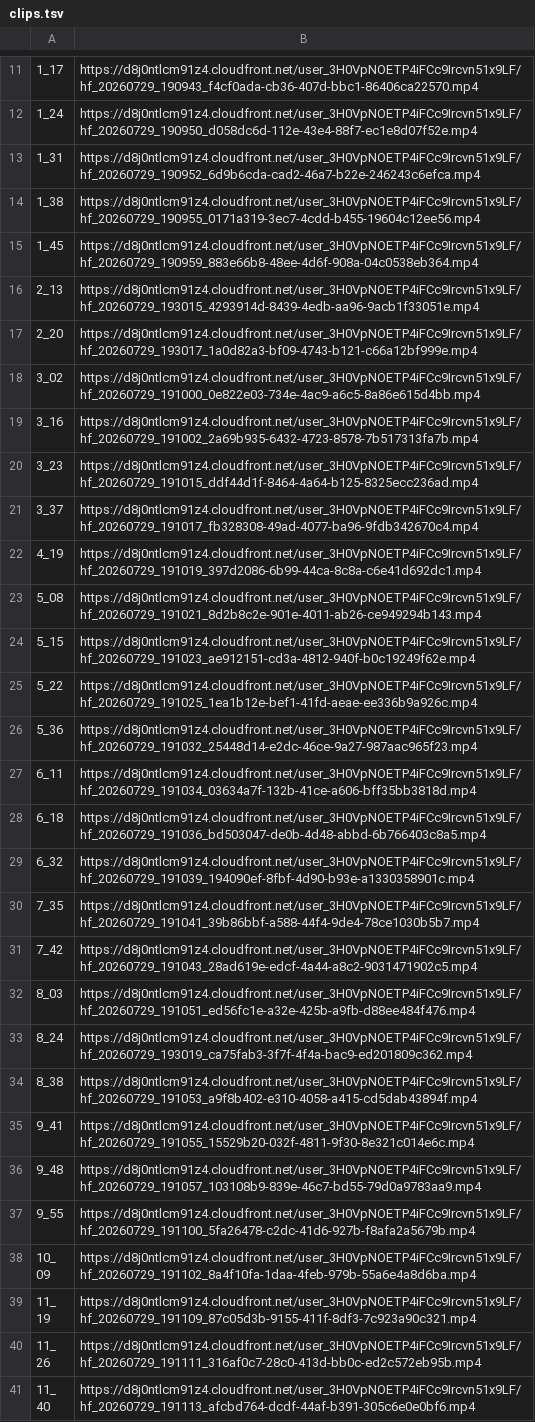
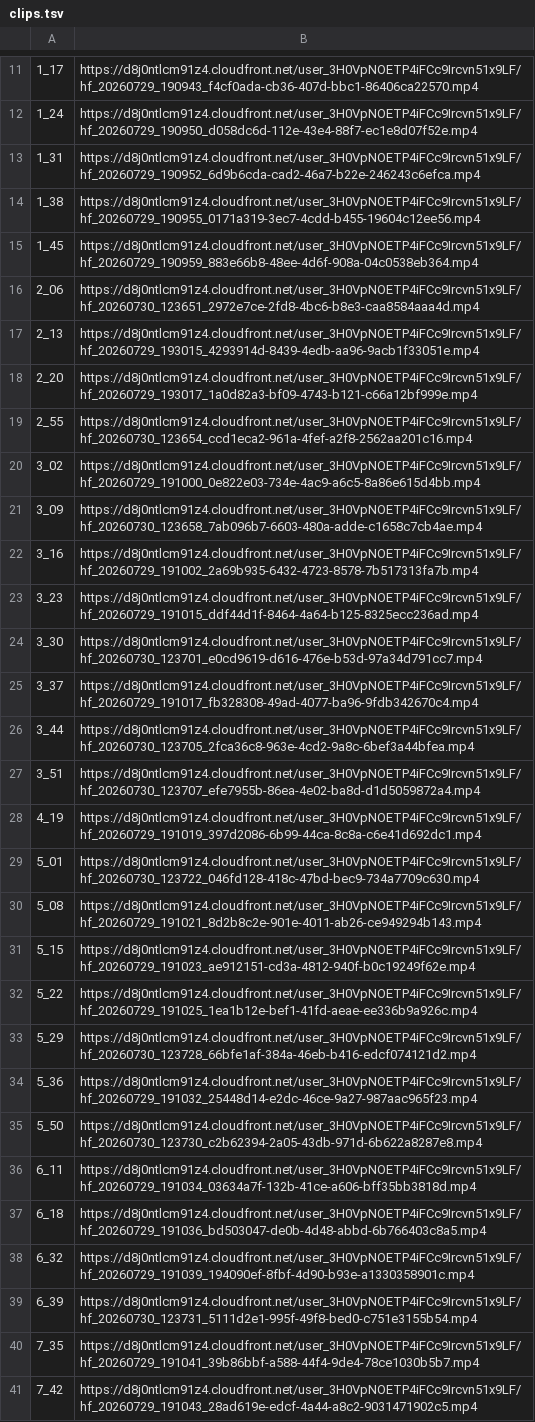
Before and after one commit to nurzanmusabaev-web/-colors-of-africa-video-automation, a TSV file: docs/example-lioness-300-days/clips-1080p/clips.tsv, drawn as a sheet; only a part is shown, gaps mark what is left out; the shorter side is filled out with more unchanged rows; the diff names each change by its address in the sheet, - before the commit and + after, or states it on an @@ line.

```diff
--- a/docs/example-lioness-300-days/clips-1080p/clips.tsv
+++ b/docs/example-lioness-300-days/clips-1080p/clips.tsv
+row 16: 2_06 | https://d8j0ntlcm91z4.cloudfront.net/user_3H0VpNOETP4iFCc9Ircvn51x9LF/hf_20260730_123651_2972e7ce-2fd8-4bc6-b8e3-caa8584aaa4d.mp4
+row 19: 2_55 | https://d8j0ntlcm91z4.cloudfront.net/user_3H0VpNOETP4iFCc9Ircvn51x9LF/hf_20260730_123654_ccd1eca2-961a-4fef-a2f8-2562aa201c16.mp4
+row 21: 3_09 | https://d8j0ntlcm91z4.cloudfront.net/user_3H0VpNOETP4iFCc9Ircvn51x9LF/hf_20260730_123658_7ab096b7-6603-480a-adde-c1658c7cb4ae.mp4
+row 24: 3_30 | https://d8j0ntlcm91z4.cloudfront.net/user_3H0VpNOETP4iFCc9Ircvn51x9LF/hf_20260730_123701_e0cd9619-d616-476e-b53d-97a34d791cc7.mp4
+row 26: 3_44 | https://d8j0ntlcm91z4.cloudfront.net/user_3H0VpNOETP4iFCc9Ircvn51x9LF/hf_20260730_123705_2fca36c8-963e-4cd2-9a8c-6bef3a44bfea.mp4
+row 27: 3_51 | https://d8j0ntlcm91z4.cloudfront.net/user_3H0VpNOETP4iFCc9Ircvn51x9LF/hf_20260730_123707_efe7955b-86ea-4e02-ba8d-d1d5059872a4.mp4
+row 29: 5_01 | https://d8j0ntlcm91z4.cloudfront.net/user_3H0VpNOETP4iFCc9Ircvn51x9LF/hf_20260730_123722_046fd128-418c-47bd-bec9-734a7709c630.mp4
+row 33: 5_29 | https://d8j0ntlcm91z4.cloudfront.net/user_3H0VpNOETP4iFCc9Ircvn51x9LF/hf_20260730_123728_66bfe1af-384a-46eb-b416-edcf074121d2.mp4
+row 35: 5_50 | https://d8j0ntlcm91z4.cloudfront.net/user_3H0VpNOETP4iFCc9Ircvn51x9LF/hf_20260730_123730_c2b62394-2a05-43db-971d-6b622a8287e8.mp4
+row 39: 6_39 | https://d8j0ntlcm91z4.cloudfront.net/user_3H0VpNOETP4iFCc9Ircvn51x9LF/hf_20260730_123731_5111d2e1-995f-49f8-bed0-c751e3155b54.mp4
```
Also changed, not shown: 4 other files.
